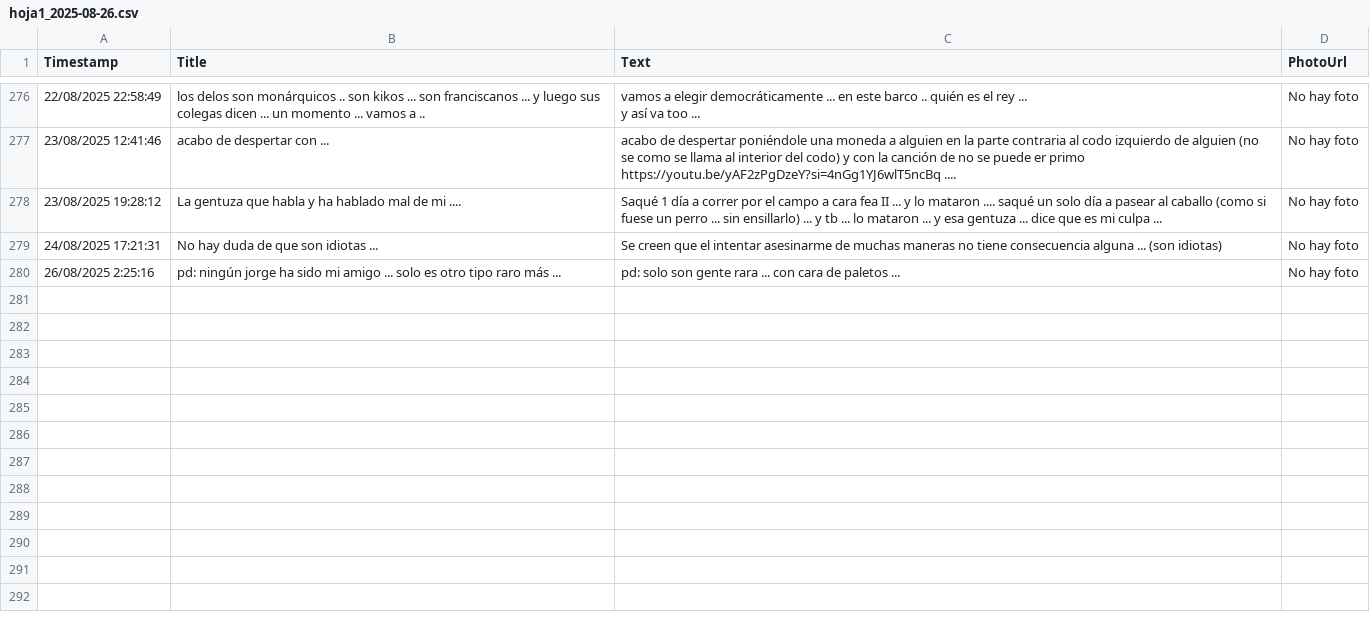
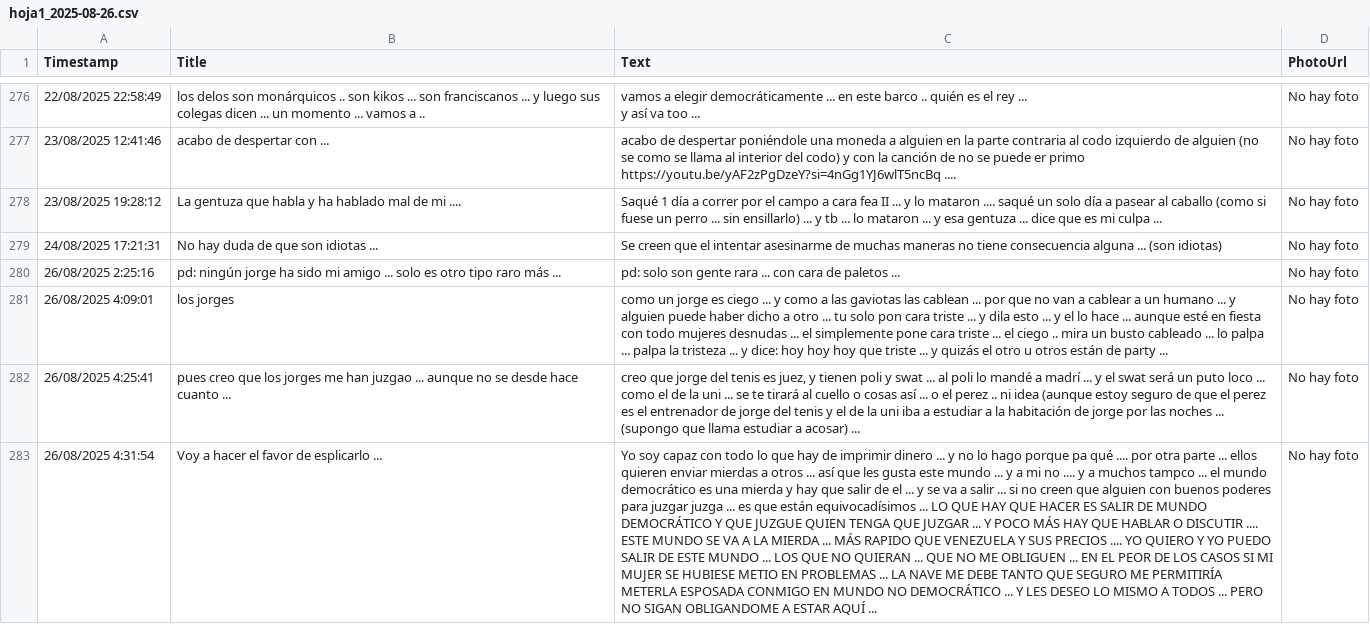
Before and after one commit to jsgaston/Hojas-de-calculo-como-ddbb-de-googledrive, a CSV file: hoja1_2025-08-26.csv, drawn as a sheet; only a part is shown, gaps mark what is left out; the diff names each change by its address in the sheet, - before the commit and + after, or states it on an @@ line.

Commit message:
Actualización automática 2025-08-26

```diff
--- a/hoja1_2025-08-26.csv
+++ b/hoja1_2025-08-26.csv
+row 281: 26/08/2025 4:09:01 | los jorges | como un jorge es ciego ... y como a las gaviotas las cablean ... por que no van a cablear a un humano ... y alguien puede haber dicho a otro ... tu solo pon cara triste ... y dila esto ... y el lo hace ... aunque esté en fiesta con todo mujeres desnudas ... el simplemente pone cara triste ... el ciego .. mira un busto cableado ... lo palpa ... palpa la tristeza ... y dice: hoy hoy hoy que triste ... y quizás el otro u otros están de party ... | No hay foto
+row 282: 26/08/2025 4:25:41 | pues creo que los jorges me han juzgao ... aunque no se desde hace cuanto ... | creo que jorge del tenis es juez, y tienen poli y swat ... al poli lo mandé a madrí ... y el swat será un puto loco ... como el de la uni ... se te tirará al cuello o cosas así ... o el perez .. ni idea (aunque estoy seguro de que el perez es el entrenador de jorge del tenis y el de la uni iba a estudiar a la habitación de jorge por las noches ... (supongo que llama estudiar a acosar) ... | No hay foto
+row 283: 26/08/2025 4:31:54 | Voy a hacer el favor de esplicarlo ... | Yo soy capaz con todo lo que hay de imprimir dinero ... y no lo hago porque pa qué .... por otra parte ... ellos quieren enviar mierdas a otros ... así que les gusta este mundo ... y a mi no .... y a muchos tampco ... el mundo democrático es una mierda y hay que salir de el ... y se va a salir ... si no creen que alguien con buenos poderes para juzgar juzga ... es que están equivocadísimos ... LO QUE HAY QUE HACER ES SALIR DE MUNDO DEMOCRÁTICO Y QUE JUZGUE QUIEN TENGA QUE JUZGAR ... Y POCO MÁS HAY QUE HABLAR O DISCUTIR .... ESTE MUNDO SE VA A LA MIERDA ... MÁS RAPIDO QUE VENEZUELA Y SUS PRECIOS .... YO QUIERO Y YO PUEDO SALIR DE ESTE MUNDO ... LOS QUE NO QUIERAN ... QUE NO ME OBLIGUEN ... EN EL PEOR DE LOS CASOS SI MI MUJER SE HUBIESE METIO EN PROBLEMAS ... LA NAVE ME DEBE TANTO QUE SEGURO ME PERMITIRÍA METERLA ESPOSADA CONMIGO EN MUNDO NO DEMOCRÁTICO ... Y LES DESEO LO MISMO A TODOS ... PERO NO SIGAN OBLIGANDOME A ESTAR AQUÍ ... | No hay foto
```
